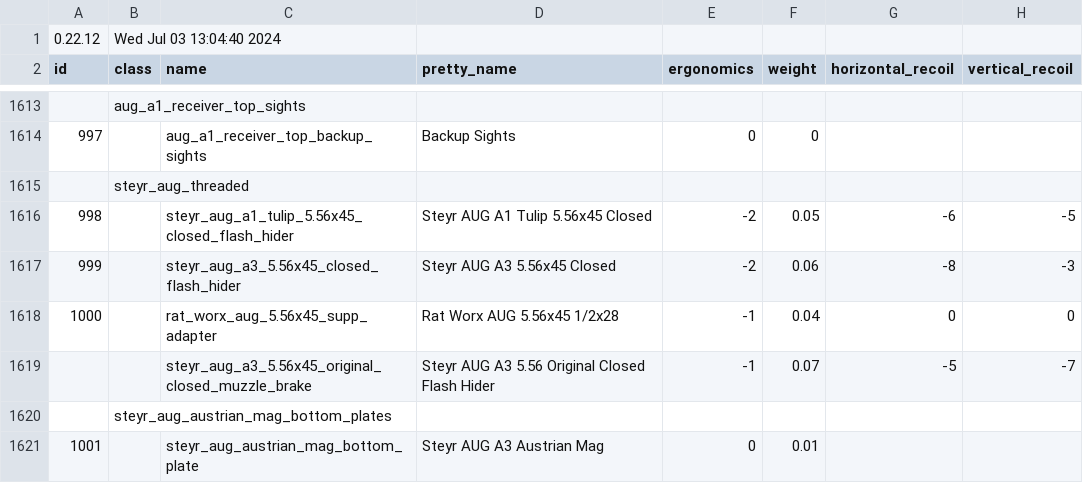
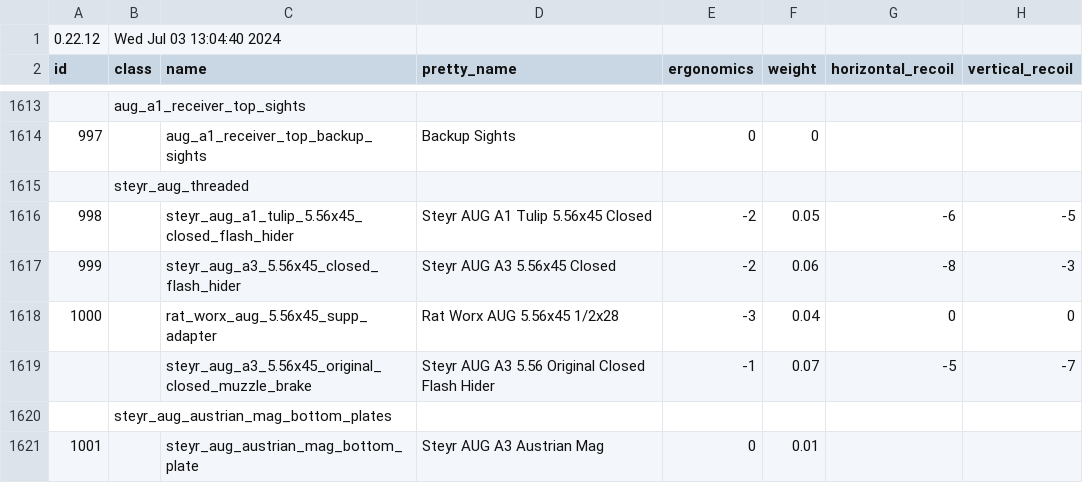
Before and after one commit to refact0r/deadline-balancing, a CSV file: testing.csv, drawn as a sheet; only a part is shown, gaps mark what is left out; the diff names each change by its address in the sheet, - before the commit and + after, or states it on an @@ line.

Commit message:
test

```diff
--- a/testing.csv
+++ b/testing.csv
-E1618 (ergonomics): -1
+E1618 (ergonomics): -3
```
